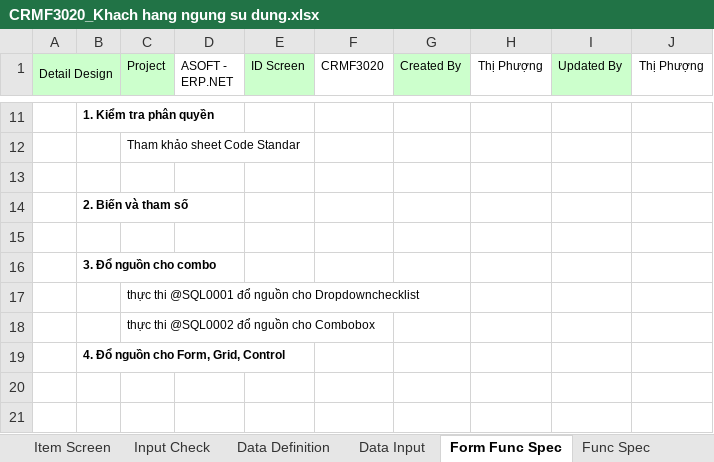
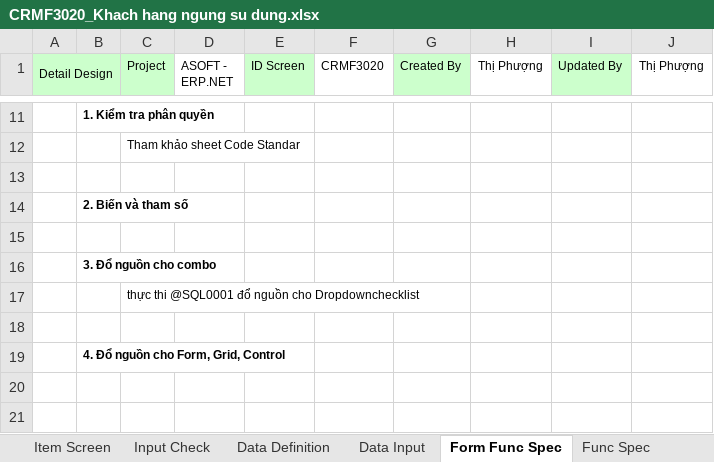
Before and after one commit to ASOFT-Solution/asoft-test-svn, an Excel workbook: 2015/201512/10_DOCUMENT/13_DETAIL_DESIGN/Khach hang ngung su dung/CRMF3020_Khach hang ngung su dung.xlsx, sheet Form Func Spec, drawn as a sheet; only a part is shown, gaps mark what is left out; values as stored, in another font and other column widths than the file's, no borders; the diff names each change by its address in the sheet, - before the commit and + after, or states it on an @@ line.

```diff
--- a/2015/201512/10_DOCUMENT/13_DETAIL_DESIGN/Khach hang ngung su dung/CRMF3020_Khach hang ngung su dung.xlsx (sheet Form Func Spec)
+++ b/2015/201512/10_DOCUMENT/13_DETAIL_DESIGN/Khach hang ngung su dung/CRMF3020_Khach hang ngung su dung.xlsx (sheet Form Func Spec)
-C18 (Project): thực thi @SQL0002 đổ nguồn cho Combobox
+C18 (Project): (empty)
```
Also changed, not shown: sheet Data Input.
